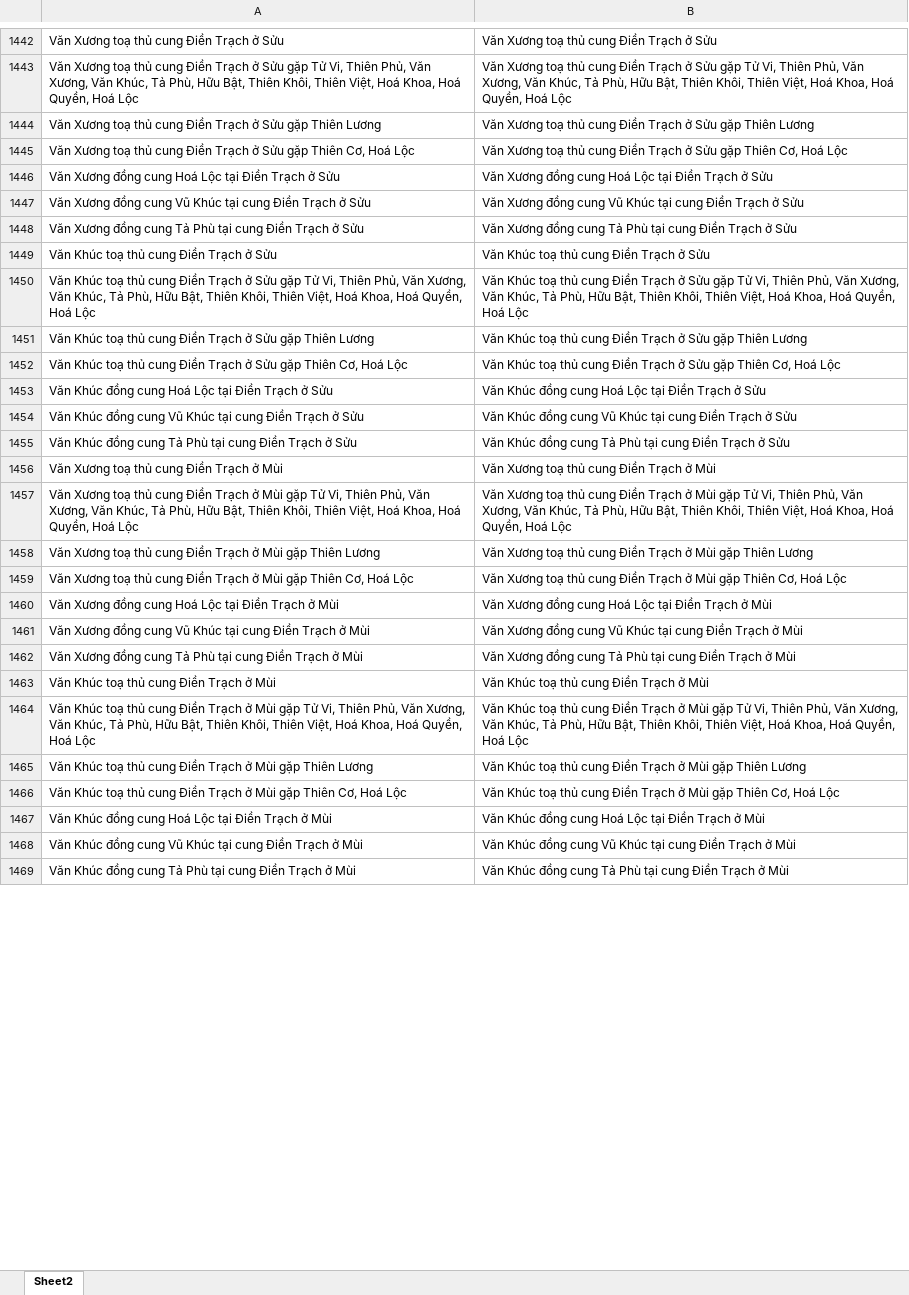
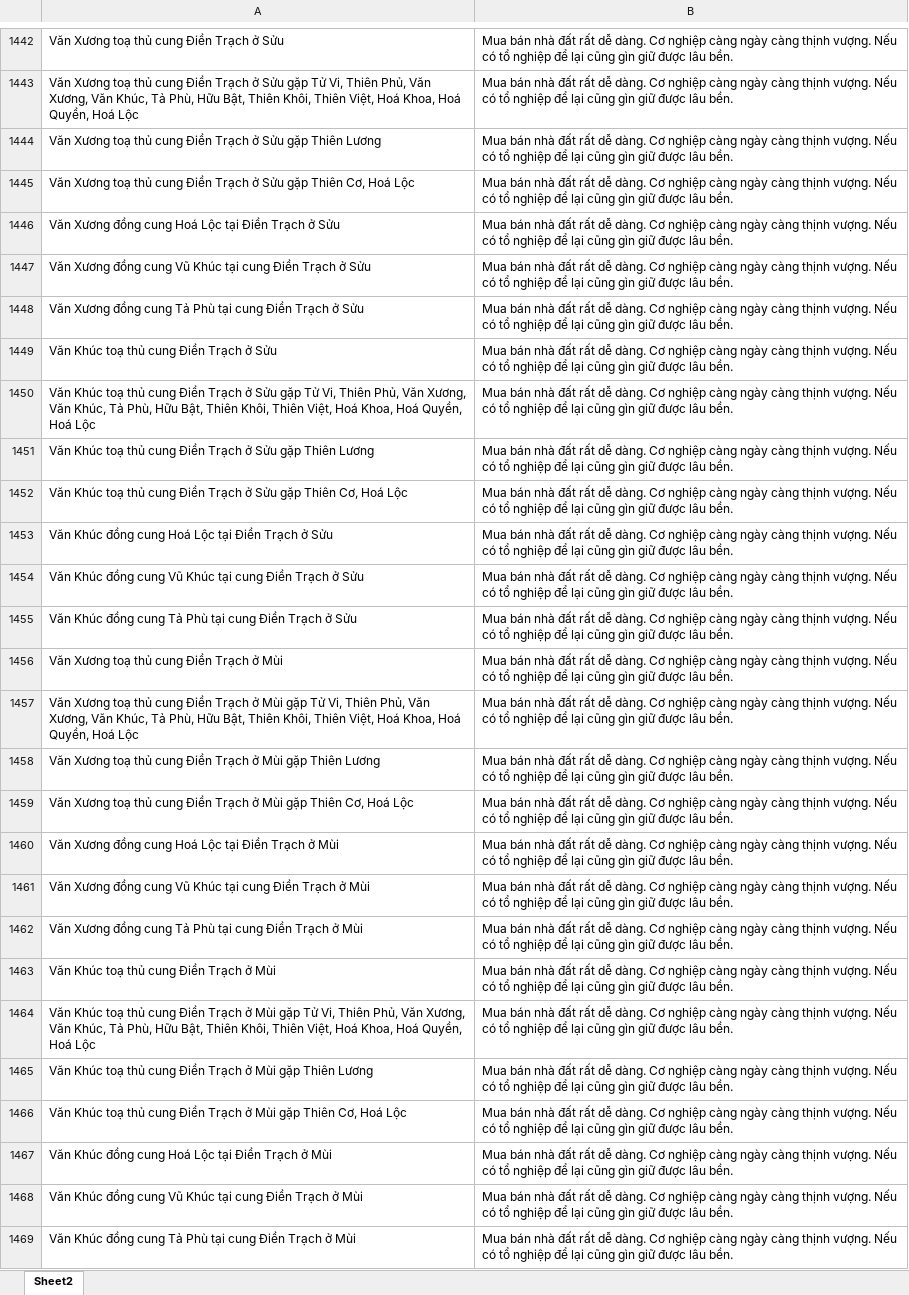
Before and after one commit to Donniehieu/LuanGiaiTuViBacPhai, an Excel workbook: LuanDienTrach.xlsx, sheet Sheet2, drawn as a sheet; only a part is shown, gaps mark what is left out; values as stored, in another font and other column widths than the file's, no borders; conditional formats not drawn; the diff covers the shown part only; the diff names each change by its address in the sheet, - before the commit and + after, or states it on an @@ line.

Commit message:
giải thích điền trạch

```diff
--- a/LuanDienTrach.xlsx (sheet Sheet2)
+++ b/LuanDienTrach.xlsx (sheet Sheet2)
-B1442: Văn Xương toạ thủ cung Điền Trạch ở Sửu
+B1442: Mua bán nhà đất rất dễ dàng. Cơ nghiệp càng ngày càng thịnh vượng. Nếu có tổ nghiệp để lại cũng gìn giữ được lâu bền.
-B1443: Văn Xương toạ thủ cung Điền Trạch ở Sửu gặp Tử Vi, Thiên Phủ, Văn Xương, Văn Khúc, Tả Phù, Hữu Bật, Thiên Khôi, Thiên Việt, Hoá Khoa, Hoá Quyền, Hoá Lộc
+B1443: Mua bán nhà đất rất dễ dàng. Cơ nghiệp càng ngày càng thịnh vượng. Nếu có tổ nghiệp để lại cũng gìn giữ được lâu bền.
-B1444: Văn Xương toạ thủ cung Điền Trạch ở Sửu gặp Thiên Lương
+B1444: Mua bán nhà đất rất dễ dàng. Cơ nghiệp càng ngày càng thịnh vượng. Nếu có tổ nghiệp để lại cũng gìn giữ được lâu bền.
-B1445: Văn Xương toạ thủ cung Điền Trạch ở Sửu gặp Thiên Cơ, Hoá Lộc
+B1445: Mua bán nhà đất rất dễ dàng. Cơ nghiệp càng ngày càng thịnh vượng. Nếu có tổ nghiệp để lại cũng gìn giữ được lâu bền.
-B1446: Văn Xương đồng cung Hoá Lộc tại Điền Trạch ở Sửu
+B1446: Mua bán nhà đất rất dễ dàng. Cơ nghiệp càng ngày càng thịnh vượng. Nếu có tổ nghiệp để lại cũng gìn giữ được lâu bền.
-B1447: Văn Xương đồng cung Vũ Khúc tại cung Điền Trạch ở Sửu
+B1447: Mua bán nhà đất rất dễ dàng. Cơ nghiệp càng ngày càng thịnh vượng. Nếu có tổ nghiệp để lại cũng gìn giữ được lâu bền.
-B1448: Văn Xương đồng cung Tả Phù tại cung Điền Trạch ở Sửu
+B1448: Mua bán nhà đất rất dễ dàng. Cơ nghiệp càng ngày càng thịnh vượng. Nếu có tổ nghiệp để lại cũng gìn giữ được lâu bền.
-B1449: Văn Khúc toạ thủ cung Điền Trạch ở Sửu
+B1449: Mua bán nhà đất rất dễ dàng. Cơ nghiệp càng ngày càng thịnh vượng. Nếu có tổ nghiệp để lại cũng gìn giữ được lâu bền.
-B1450: Văn Khúc toạ thủ cung Điền Trạch ở Sửu gặp Tử Vi, Thiên Phủ, Văn Xương, Văn Khúc, Tả Phù, Hữu Bật, Thiên Khôi, Thiên Việt, Hoá Khoa, Hoá Quyền, Hoá Lộc
+B1450: Mua bán nhà đất rất dễ dàng. Cơ nghiệp càng ngày càng thịnh vượng. Nếu có tổ nghiệp để lại cũng gìn giữ được lâu bền.
-B1451: Văn Khúc toạ thủ cung Điền Trạch ở Sửu gặp Thiên Lương
+B1451: Mua bán nhà đất rất dễ dàng. Cơ nghiệp càng ngày càng thịnh vượng. Nếu có tổ nghiệp để lại cũng gìn giữ được lâu bền.
-B1452: Văn Khúc toạ thủ cung Điền Trạch ở Sửu gặp Thiên Cơ, Hoá Lộc
+B1452: Mua bán nhà đất rất dễ dàng. Cơ nghiệp càng ngày càng thịnh vượng. Nếu có tổ nghiệp để lại cũng gìn giữ được lâu bền.
-B1453: Văn Khúc đồng cung Hoá Lộc tại Điền Trạch ở Sửu
+B1453: Mua bán nhà đất rất dễ dàng. Cơ nghiệp càng ngày càng thịnh vượng. Nếu có tổ nghiệp để lại cũng gìn giữ được lâu bền.
-B1454: Văn Khúc đồng cung Vũ Khúc tại cung Điền Trạch ở Sửu
+B1454: Mua bán nhà đất rất dễ dàng. Cơ nghiệp càng ngày càng thịnh vượng. Nếu có tổ nghiệp để lại cũng gìn giữ được lâu bền.
-B1455: Văn Khúc đồng cung Tả Phù tại cung Điền Trạch ở Sửu
+B1455: Mua bán nhà đất rất dễ dàng. Cơ nghiệp càng ngày càng thịnh vượng. Nếu có tổ nghiệp để lại cũng gìn giữ được lâu bền.
-B1456: Văn Xương toạ thủ cung Điền Trạch ở Mùi
+B1456: Mua bán nhà đất rất dễ dàng. Cơ nghiệp càng ngày càng thịnh vượng. Nếu có tổ nghiệp để lại cũng gìn giữ được lâu bền.
-B1457: Văn Xương toạ thủ cung Điền Trạch ở Mùi gặp Tử Vi, Thiên Phủ, Văn Xương, Văn Khúc, Tả Phù, Hữu Bật, Thiên Khôi, Thiên Việt, Hoá Khoa, Hoá Quyền, Hoá Lộc
+B1457: Mua bán nhà đất rất dễ dàng. Cơ nghiệp càng ngày càng thịnh vượng. Nếu có tổ nghiệp để lại cũng gìn giữ được lâu bền.
-B1458: Văn Xương toạ thủ cung Điền Trạch ở Mùi gặp Thiên Lương
+B1458: Mua bán nhà đất rất dễ dàng. Cơ nghiệp càng ngày càng thịnh vượng. Nếu có tổ nghiệp để lại cũng gìn giữ được lâu bền.
-B1459: Văn Xương toạ thủ cung Điền Trạch ở Mùi gặp Thiên Cơ, Hoá Lộc
+B1459: Mua bán nhà đất rất dễ dàng. Cơ nghiệp càng ngày càng thịnh vượng. Nếu có tổ nghiệp để lại cũng gìn giữ được lâu bền.
-B1460: Văn Xương đồng cung Hoá Lộc tại Điền Trạch ở Mùi
+B1460: Mua bán nhà đất rất dễ dàng. Cơ nghiệp càng ngày càng thịnh vượng. Nếu có tổ nghiệp để lại cũng gìn giữ được lâu bền.
-B1461: Văn Xương đồng cung Vũ Khúc tại cung Điền Trạch ở Mùi
+B1461: Mua bán nhà đất rất dễ dàng. Cơ nghiệp càng ngày càng thịnh vượng. Nếu có tổ nghiệp để lại cũng gìn giữ được lâu bền.
-B1462: Văn Xương đồng cung Tả Phù tại cung Điền Trạch ở Mùi
+B1462: Mua bán nhà đất rất dễ dàng. Cơ nghiệp càng ngày càng thịnh vượng. Nếu có tổ nghiệp để lại cũng gìn giữ được lâu bền.
-B1463: Văn Khúc toạ thủ cung Điền Trạch ở Mùi
+B1463: Mua bán nhà đất rất dễ dàng. Cơ nghiệp càng ngày càng thịnh vượng. Nếu có tổ nghiệp để lại cũng gìn giữ được lâu bền.
-B1464: Văn Khúc toạ thủ cung Điền Trạch ở Mùi gặp Tử Vi, Thiên Phủ, Văn Xương, Văn Khúc, Tả Phù, Hữu Bật, Thiên Khôi, Thiên Việt, Hoá Khoa, Hoá Quyền, Hoá Lộc
+B1464: Mua bán nhà đất rất dễ dàng. Cơ nghiệp càng ngày càng thịnh vượng. Nếu có tổ nghiệp để lại cũng gìn giữ được lâu bền.
-B1465: Văn Khúc toạ thủ cung Điền Trạch ở Mùi gặp Thiên Lương
+B1465: Mua bán nhà đất rất dễ dàng. Cơ nghiệp càng ngày càng thịnh vượng. Nếu có tổ nghiệp để lại cũng gìn giữ được lâu bền.
-B1466: Văn Khúc toạ thủ cung Điền Trạch ở Mùi gặp Thiên Cơ, Hoá Lộc
+B1466: Mua bán nhà đất rất dễ dàng. Cơ nghiệp càng ngày càng thịnh vượng. Nếu có tổ nghiệp để lại cũng gìn giữ được lâu bền.
-B1467: Văn Khúc đồng cung Hoá Lộc tại Điền Trạch ở Mùi
+B1467: Mua bán nhà đất rất dễ dàng. Cơ nghiệp càng ngày càng thịnh vượng. Nếu có tổ nghiệp để lại cũng gìn giữ được lâu bền.
-B1468: Văn Khúc đồng cung Vũ Khúc tại cung Điền Trạch ở Mùi
+B1468: Mua bán nhà đất rất dễ dàng. Cơ nghiệp càng ngày càng thịnh vượng. Nếu có tổ nghiệp để lại cũng gìn giữ được lâu bền.
-B1469: Văn Khúc đồng cung Tả Phù tại cung Điền Trạch ở Mùi
+B1469: Mua bán nhà đất rất dễ dàng. Cơ nghiệp càng ngày càng thịnh vượng. Nếu có tổ nghiệp để lại cũng gìn giữ được lâu bền.
```
Also changed, not shown: 34 added rows, 1 removed row and 237 edited cells elsewhere in this sheet, 2 other files.
